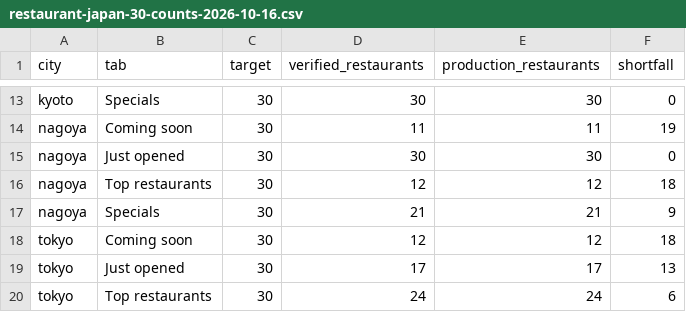
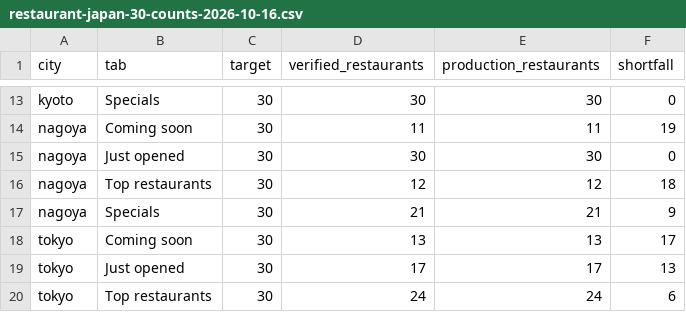
Before and after one commit to 123wowow123/chronopin, a CSV file: docs/restaurant-japan-30-counts-2026-10-16.csv, drawn as a sheet; only a part is shown, gaps mark what is left out.

```diff
--- a/docs/restaurant-japan-30-counts-2026-10-16.csv
+++ b/docs/restaurant-japan-30-counts-2026-10-16.csv
@@ -17,3 +17,3 @@ nagoya,Top restaurants,30,12,12,18
 nagoya,Specials,30,21,21,9
-tokyo,Coming soon,30,12,12,18
+tokyo,Coming soon,30,13,13,17
 tokyo,Just opened,30,17,17,13
```
Also changed, not shown: 30 other files.
